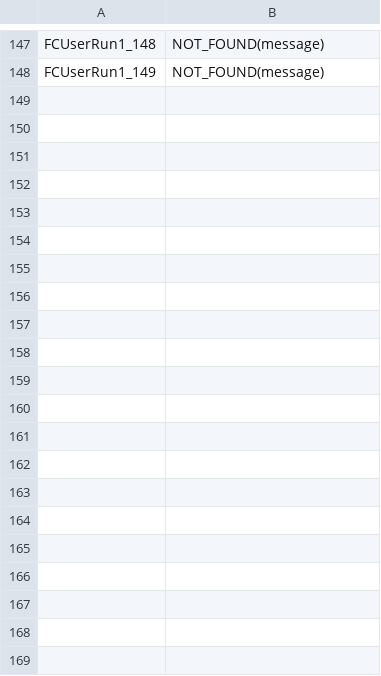
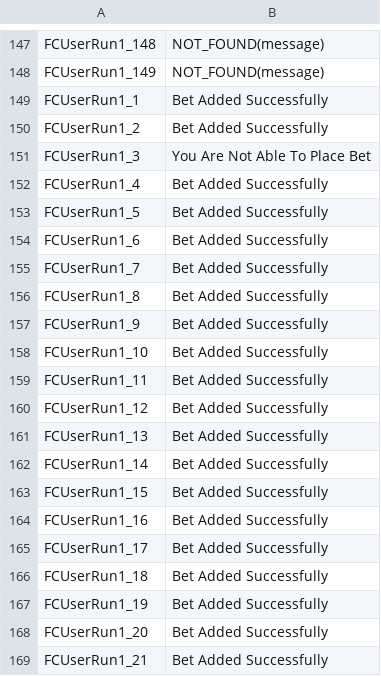
Before and after one commit to melashram1/f9, a CSV file: bin/Execution/OutputLogs/OpenBetAPI.csv, drawn as a sheet; only a part is shown, gaps mark what is left out; the diff names each change by its address in the sheet, - before the commit and + after, or states it on an @@ line.

```diff
--- a/bin/Execution/OutputLogs/OpenBetAPI.csv
+++ b/bin/Execution/OutputLogs/OpenBetAPI.csv
+row 149: FCUserRun1_1 | Bet Added Successfully
+row 150: FCUserRun1_2 | Bet Added Successfully
+row 151: FCUserRun1_3 | You Are Not Able To Place Bet
+row 152: FCUserRun1_4 | Bet Added Successfully
+row 153: FCUserRun1_5 | Bet Added Successfully
+row 154: FCUserRun1_6 | Bet Added Successfully
+row 155: FCUserRun1_7 | Bet Added Successfully
+row 156: FCUserRun1_8 | Bet Added Successfully
+row 157: FCUserRun1_9 | Bet Added Successfully
+row 158: FCUserRun1_10 | Bet Added Successfully
+row 159: FCUserRun1_11 | Bet Added Successfully
+row 160: FCUserRun1_12 | Bet Added Successfully
+row 161: FCUserRun1_13 | Bet Added Successfully
+row 162: FCUserRun1_14 | Bet Added Successfully
+row 163: FCUserRun1_15 | Bet Added Successfully
+row 164: FCUserRun1_16 | Bet Added Successfully
+row 165: FCUserRun1_17 | Bet Added Successfully
+row 166: FCUserRun1_18 | Bet Added Successfully
+row 167: FCUserRun1_19 | Bet Added Successfully
+row 168: FCUserRun1_20 | Bet Added Successfully
+row 169: FCUserRun1_21 | Bet Added Successfully
```
Also changed, not shown: bin/Execution/OutputLogs/checkingUsers.csv, bin/Execution/OutputLogs/depositPostAPI.csv, 11 other files.
